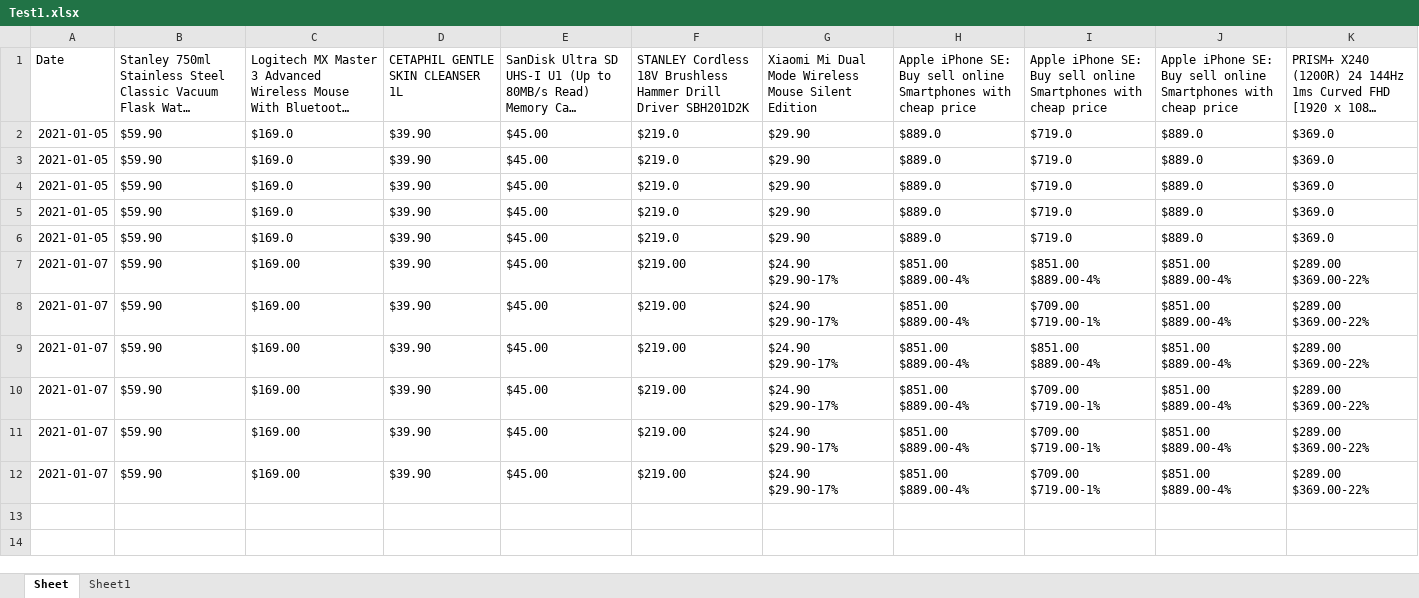
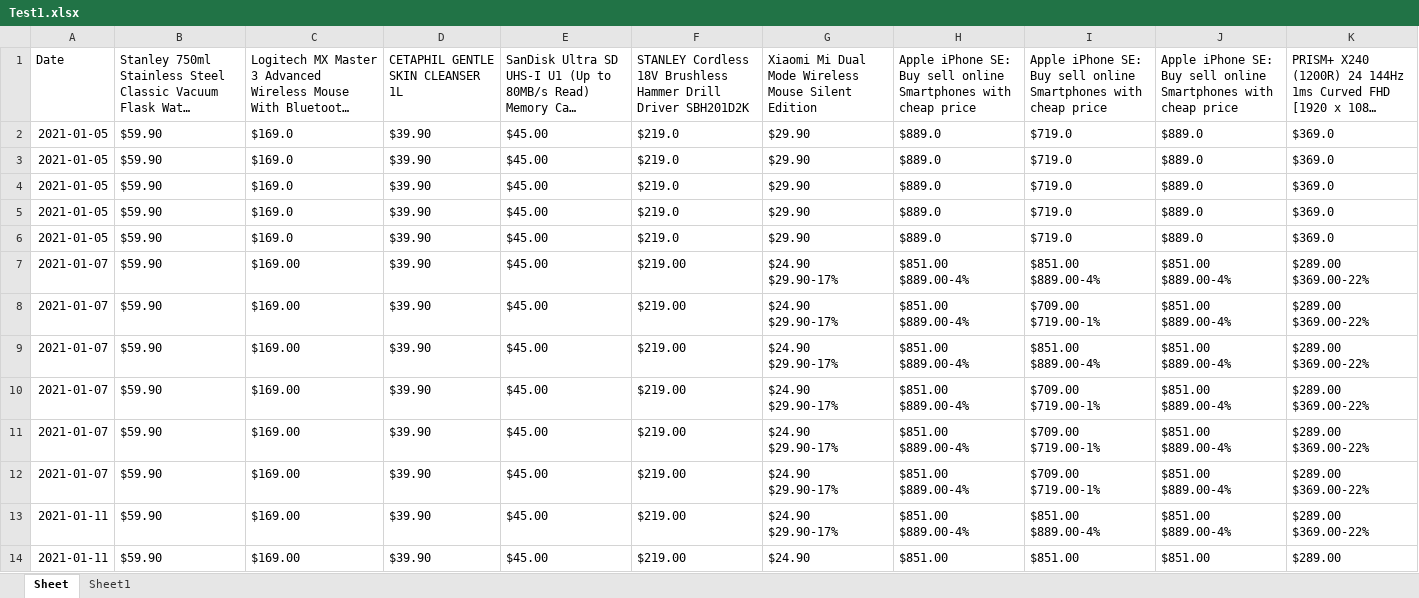
Before and after one commit to KelvinWork/WebScrappingTool, an Excel workbook: Test1.xlsx, sheet Sheet, drawn as a sheet; long unchanged cells end in …; values as stored, in another font and other column widths than the file's, no borders; ↵ is a line break in a cell; the diff names each change by its address in the sheet, - before the commit and + after, or states it on an @@ line.

```diff
--- a/Test1.xlsx (sheet Sheet)
+++ b/Test1.xlsx (sheet Sheet)
+row 13: 2021-01-11 | $59.90 | $169.00 | $39.90 | $45.00 | $219.00 | $24.90 ↵ $29.90-17% | $851.00 ↵ $889.00-4% | $851.00 ↵ $889.00-4% | $851.00 ↵ $889.00-4% | $289.00 ↵ $369.00-22%
+row 14: 2021-01-11 | $59.90 | $169.00 | $39.90 | $45.00 | $219.00 | $24.90 | $851.00 | $851.00 | $851.00 | $289.00
```
Also changed, not shown: 3 other files.
